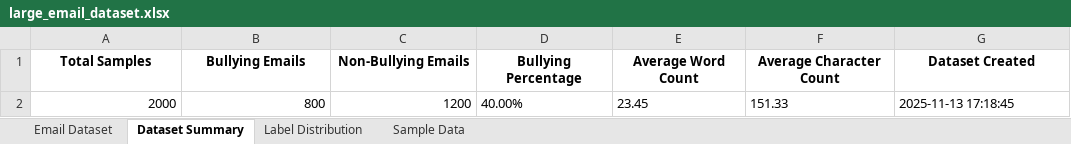
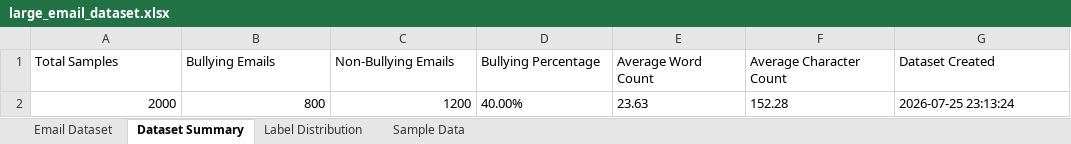
Before and after one commit to SaadAlsuabie/bullymail, an Excel workbook: Email Bullying Detection_Final_Code/datasets/large_email_dataset.xlsx, sheet Dataset Summary, drawn as a sheet; values as stored, in another font and other column widths than the file's, no borders; the diff names each change by its address in the sheet, - before the commit and + after, or states it on an @@ line.

```diff
--- a/Email Bullying Detection_Final_Code/datasets/large_email_dataset.xlsx (sheet Dataset Summary)
+++ b/Email Bullying Detection_Final_Code/datasets/large_email_dataset.xlsx (sheet Dataset Summary)
@@ A1:G1 bold: on → off, alignment: center → left @@
-E2 (Average Word Count): 23.45
+E2 (Average Word Count): 23.63
-F2 (Average Character Count): 151.33
+F2 (Average Character Count): 152.28
-G2 (Dataset Created): 2025-11-13 17:18:45
+G2 (Dataset Created): 2026-07-25 23:13:24
```
Also changed, not shown: sheet Email Dataset, sheet Sample Data, sheet Label Distribution, 3 other files.
